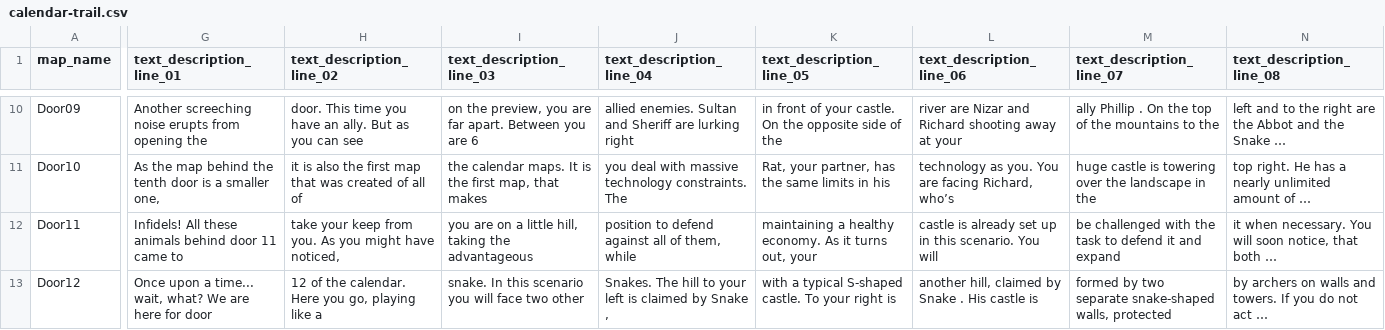
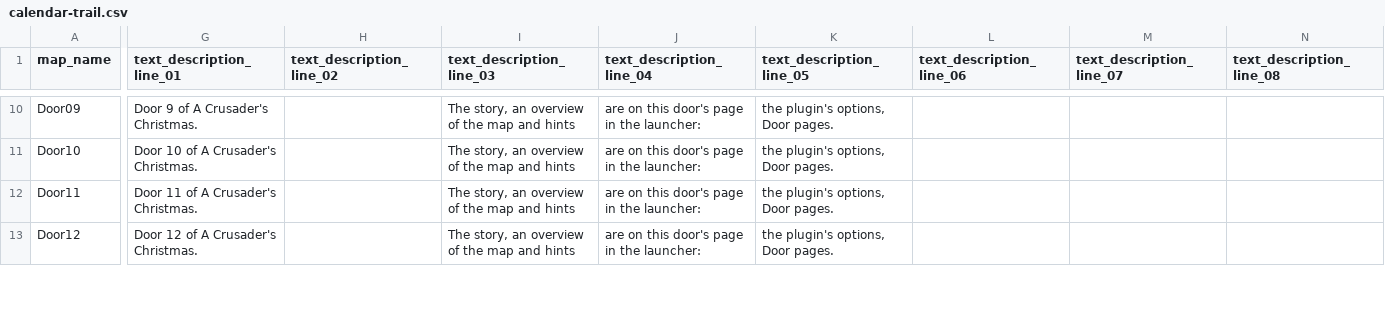
Before and after one commit to Krarilotus/ChristmasCalendar, a CSV file: plugin/trail/calendar-trail.csv, drawn as a sheet; only a part is shown, gaps mark what is left out; the diff covers the shown part only; the diff names each change by its address in the sheet, - before the commit and + after, or states it on an @@ line.

Commit message:
Calendar trail: standalone briefings, checked data, LF-safe checks
After the review of the trail and the presets:

- The trail briefing names the door and points to its door page in the
  launcher, instead of quoting the start of the intro (which referred to
  the picture and the hints on that page). The game shows the map's own
  briefing after loading.
- tools/build_trail.py reads the start gold without a decompressor (all
  door sections are uncompressed; a compressed one stops it with a message),
  checks that door N opens N-th, has its German map with the same date and
  that init.lua's DOORS is the number of doors (21).
- Both generators compare without line endings, so --check also passes on
  a Windows checkout with CRLF.
- The preset descriptions describe their difficulty only; how to choose one
  is in the README, with a note that rerunning build_ai_tiers.py overwrites
  hand edits, and the three inherited recruitment groups that don't add up
  to 100.

```diff
--- a/plugin/trail/calendar-trail.csv
+++ b/plugin/trail/calendar-trail.csv
-G10 (text_description_line_01): Another screeching noise erupts from opening the
+G10 (text_description_line_01): Door 9 of A Crusader's Christmas.
-H10 (text_description_line_02): door. This time you have an ally. But as you can see
+H10 (text_description_line_02): (empty)
-I10 (text_description_line_03): on the preview, you are far apart. Between you are 6
+I10 (text_description_line_03): The story, an overview of the map and hints
-J10 (text_description_line_04): allied enemies. Sultan and Sheriff are lurking right
+J10 (text_description_line_04): are on this door's page in the launcher:
-K10 (text_description_line_05): in front of your castle. On the opposite side of the
+K10 (text_description_line_05): the plugin's options, Door pages.
-L10 (text_description_line_06): river are Nizar and Richard shooting away at your
+L10 (text_description_line_06): (empty)
-M10 (text_description_line_07): ally Phillip . On the top of the mountains to the
+M10 (text_description_line_07): (empty)
-N10 (text_description_line_08): left and to the right are the Abbot and the Snake …
+N10 (text_description_line_08): (empty)
-G11 (text_description_line_01): As the map behind the tenth door is a smaller one,
+G11 (text_description_line_01): Door 10 of A Crusader's Christmas.
-H11 (text_description_line_02): it is also the first map that was created of all of
+H11 (text_description_line_02): (empty)
-I11 (text_description_line_03): the calendar maps. It is the first map, that makes
+I11 (text_description_line_03): The story, an overview of the map and hints
-J11 (text_description_line_04): you deal with massive technology constraints. The
+J11 (text_description_line_04): are on this door's page in the launcher:
-K11 (text_description_line_05): Rat, your partner, has the same limits in his
+K11 (text_description_line_05): the plugin's options, Door pages.
-L11 (text_description_line_06): technology as you. You are facing Richard, who’s
+L11 (text_description_line_06): (empty)
-M11 (text_description_line_07): huge castle is towering over the landscape in the
+M11 (text_description_line_07): (empty)
-N11 (text_description_line_08): top right. He has a nearly unlimited amount of …
+N11 (text_description_line_08): (empty)
-G12 (text_description_line_01): Infidels! All these animals behind door 11 came to
+G12 (text_description_line_01): Door 11 of A Crusader's Christmas.
-H12 (text_description_line_02): take your keep from you. As you might have noticed,
+H12 (text_description_line_02): (empty)
-I12 (text_description_line_03): you are on a little hill, taking the advantageous
+I12 (text_description_line_03): The story, an overview of the map and hints
-J12 (text_description_line_04): position to defend against all of them, while
+J12 (text_description_line_04): are on this door's page in the launcher:
-K12 (text_description_line_05): maintaining a healthy economy. As it turns out, your
+K12 (text_description_line_05): the plugin's options, Door pages.
-L12 (text_description_line_06): castle is already set up in this scenario. You will
+L12 (text_description_line_06): (empty)
-M12 (text_description_line_07): be challenged with the task to defend it and expand
+M12 (text_description_line_07): (empty)
-N12 (text_description_line_08): it when necessary. You will soon notice, that both …
+N12 (text_description_line_08): (empty)
-G13 (text_description_line_01): Once upon a time... wait, what? We are here for door
+G13 (text_description_line_01): Door 12 of A Crusader's Christmas.
-H13 (text_description_line_02): 12 of the calendar. Here you go, playing like a
+H13 (text_description_line_02): (empty)
-I13 (text_description_line_03): snake. In this scenario you will face two other
+I13 (text_description_line_03): The story, an overview of the map and hints
-J13 (text_description_line_04): Snakes. The hill to your left is claimed by Snake ,
+J13 (text_description_line_04): are on this door's page in the launcher:
-K13 (text_description_line_05): with a typical S-shaped castle. To your right is
+K13 (text_description_line_05): the plugin's options, Door pages.
-L13 (text_description_line_06): another hill, claimed by Snake . His castle is
+L13 (text_description_line_06): (empty)
-M13 (text_description_line_07): formed by two separate snake-shaped walls, protected
+M13 (text_description_line_07): (empty)
-N13 (text_description_line_08): by archers on walls and towers. If you do not act …
+N13 (text_description_line_08): (empty)
```
Also changed, not shown: 136 edited cells elsewhere in this file, 11 other files.
